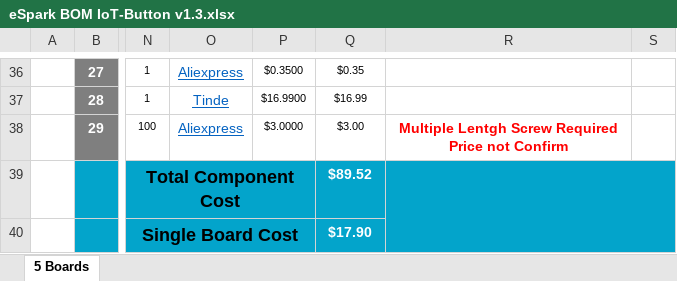
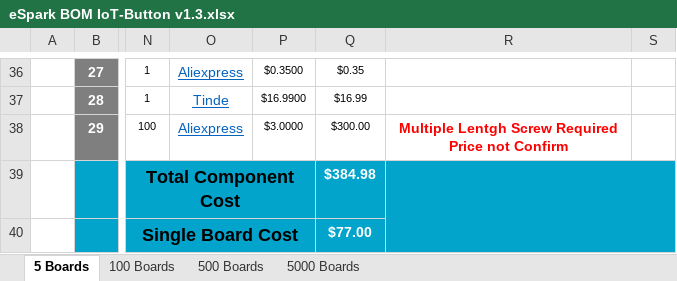
Before and after one commit to eSpark-Backup/smartmasjid-hw, an Excel workbook: Design Files/IoT-Button-v1.3/BOM/eSpark BOM IoT-Button v1.3.xlsx, sheet 5 Boards, drawn as a sheet; only a part is shown, gaps mark what is left out; values as stored, in another font and other column widths than the file's, no borders; charts and pictures not drawn; the diff covers the shown part only; the diff names each change by its address in the sheet, - before the commit and + after, or states it on an @@ line.

```diff
--- a/Design Files/IoT-Button-v1.3/BOM/eSpark BOM IoT-Button v1.3.xlsx (sheet 5 Boards)
+++ b/Design Files/IoT-Button-v1.3/BOM/eSpark BOM IoT-Button v1.3.xlsx (sheet 5 Boards)
+sheet tab: 100 Boards
+sheet tab: 500 Boards
+sheet tab: 5000 Boards
-Q38: $3.00
+Q38: $300.00
-Q39: $89.52
+Q39: $384.98
-Q40: $17.90
+Q40: $77.00
```
Also changed, not shown: 26 edited cells elsewhere in this sheet, charts or pictures.
